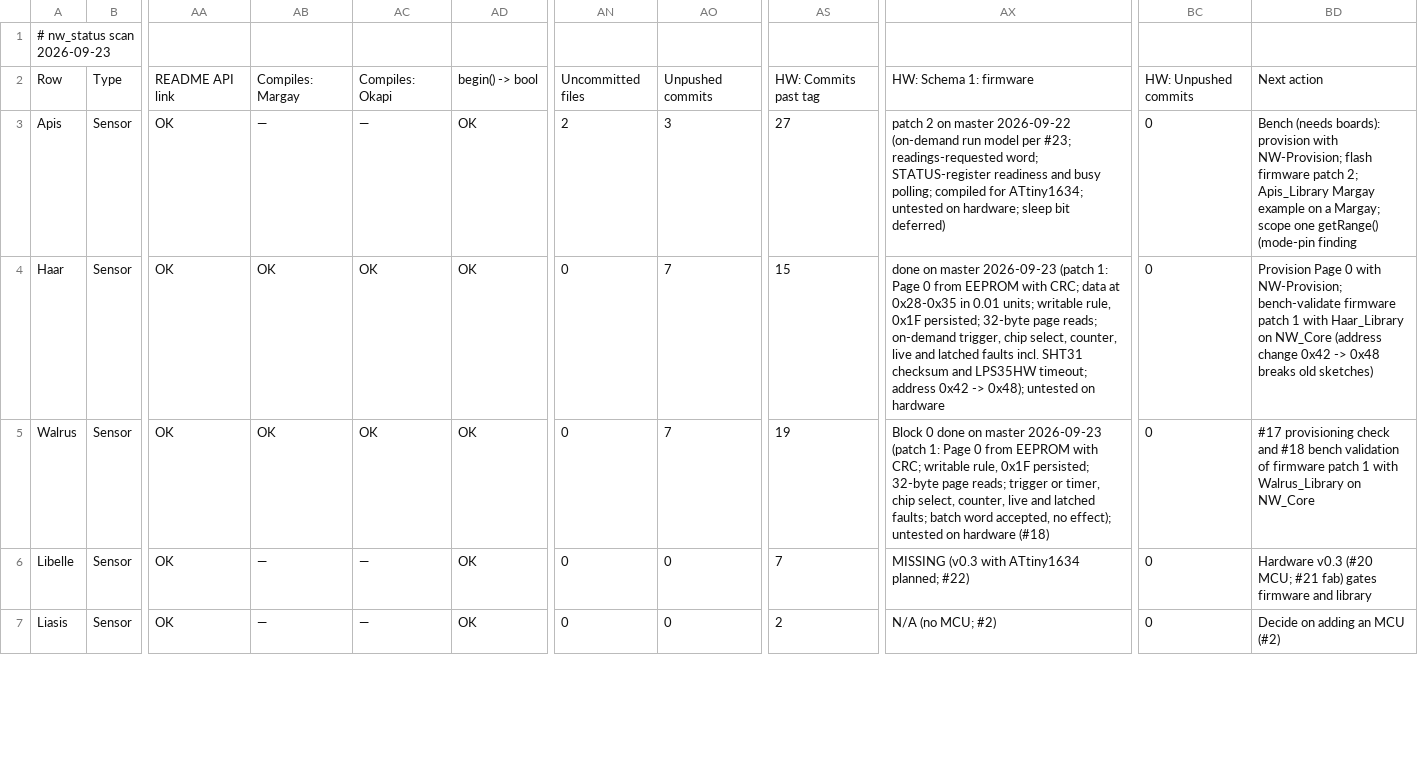
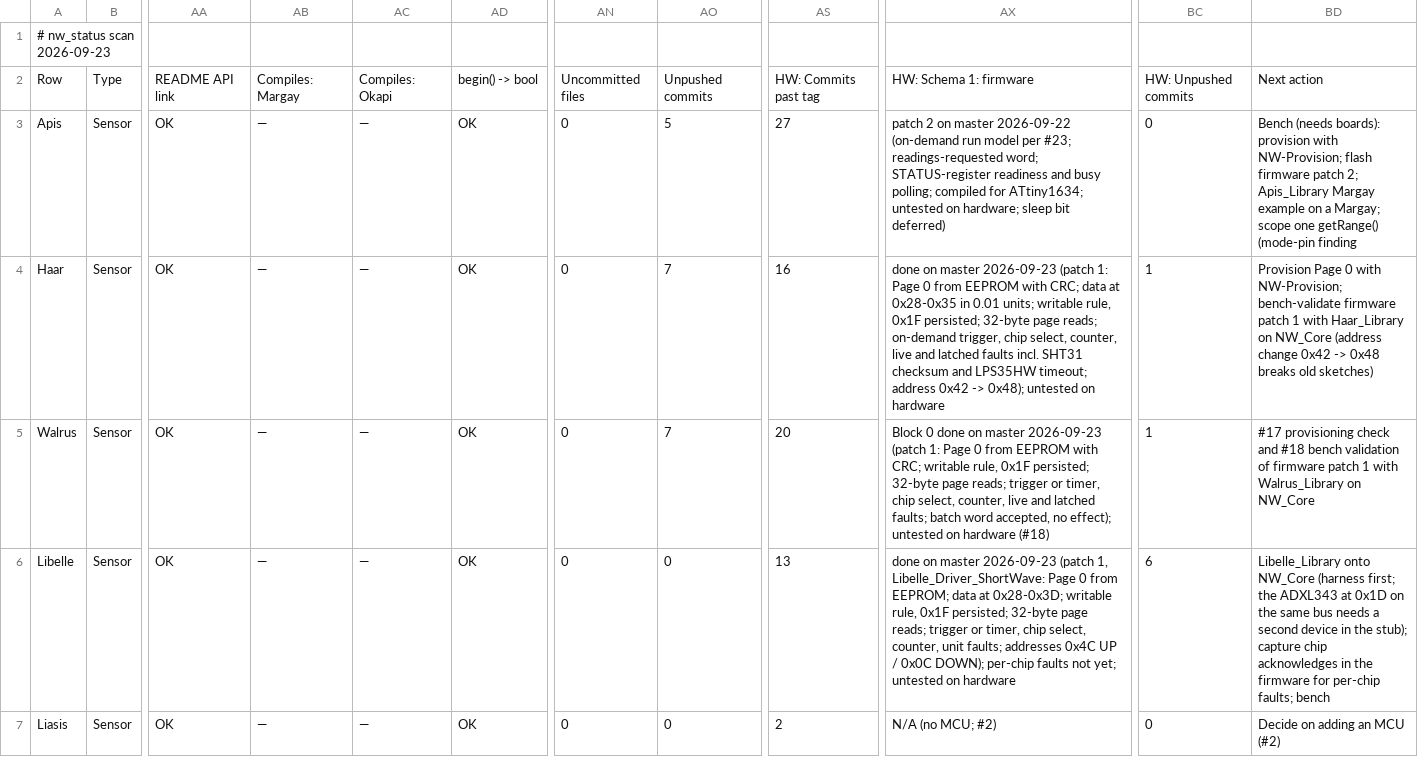
Before and after one commit to NorthernWidget/NW-Status, a CSV file: nw_status_2026-09-23.csv, drawn as a sheet; only a part is shown, gaps mark what is left out; the diff covers the shown part only; the diff names each change by its address in the sheet, - before the commit and + after, or states it on an @@ line.

```diff
--- a/nw_status_2026-09-23.csv
+++ b/nw_status_2026-09-23.csv
-AN3: 2
+AN3: 0
-AO3: 3
+AO3: 5
-AB4:AB5: OK
+AB4:AB5: —
-AC4:AC5: OK
+AC4:AC5: —
-AS4: 15
+AS4: 16
-BC4:BC5: 0
+BC4:BC5: 1
-AS5: 19
+AS5: 20
-AS6: 7
+AS6: 13
-AX6: MISSING (v0.3 with ATtiny1634 planned; #22)
+AX6: done on master 2026-09-23 (patch 1, Libelle_Driver_ShortWave: Page 0 from EEPROM; data at 0x28-0x3D; writable rule, 0x1F persisted; 32-byte page reads; trigger or timer, chip select, counter, unit faults; addresses 0x4C UP / 0x0C DOWN); per-chip faults not yet; untested on hardware
-BC6: 0
+BC6: 6
-BD6: Hardware v0.3 (#20 MCU; #21 fab) gates firmware and library
+BD6: Libelle_Library onto NW_Core (harness first; the ADXL343 at 0x1D on the same bus needs a second device in the stub); capture chip acknowledges in the firmware for per-chip faults; bench
```
Also changed, not shown: 15 edited cells elsewhere in this file, nw_status_manual.csv, 1 other file.
